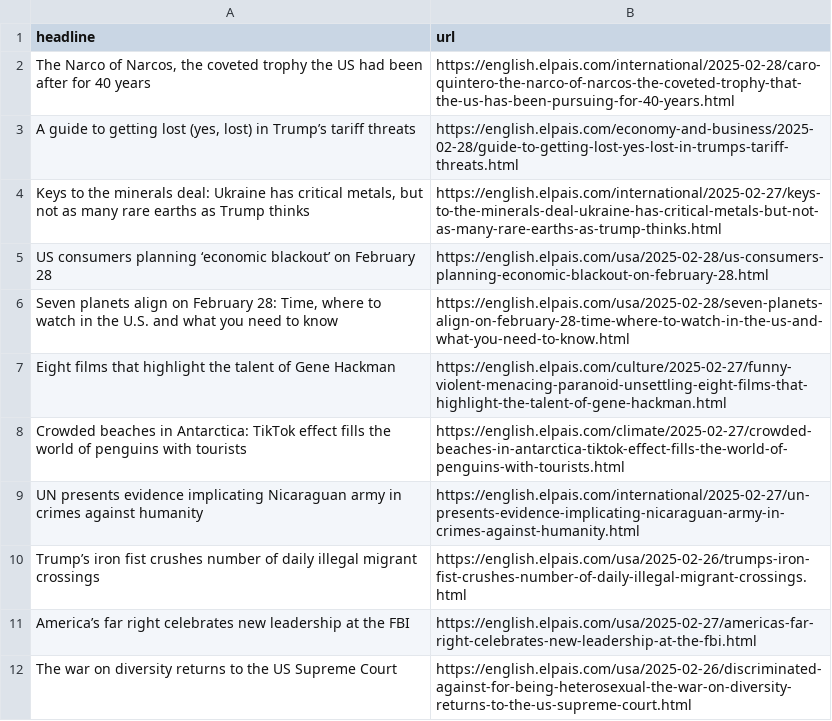
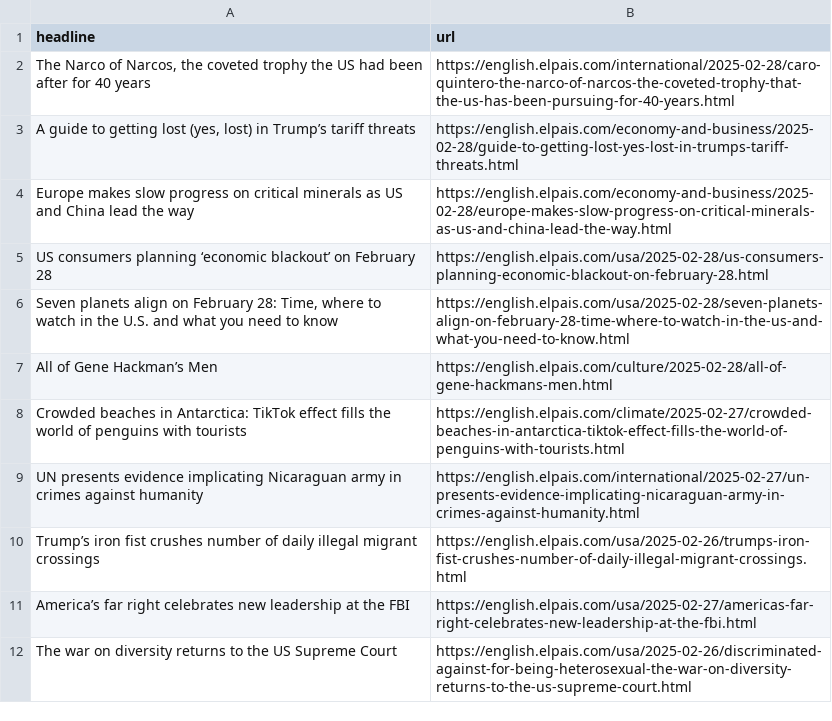
Before and after one commit to adiel3/el-pais-autoscraper, a CSV file: headlines.csv, drawn as a sheet; only a part is shown; removed rows and columns are numbered as before the commit, all else as after; the diff names each change by its address in the sheet, - before the commit and + after, or states it on an @@ line.

```diff
--- a/headlines.csv
+++ b/headlines.csv
-row 4: Keys to the minerals deal: Ukraine has critical metals, but not as many rare earths as Trump thinks | https://english.elpais.com/international/2025-02-27/keys-to-the-minerals-deal-ukraine-has-critical-metals-but-not-as-many-rare-earths-as-trump-thinks.html
+row 4: Europe makes slow progress on critical minerals as US and China lead the way | https://english.elpais.com/economy-and-business/2025-02-28/europe-makes-slow-progress-on-critical-minerals-as-us-and-china-lead-the-way.html
-row 7: Eight films that highlight the talent of Gene Hackman | https://english.elpais.com/culture/2025-02-27/funny-violent-menacing-paranoid-unsettling-eight-films-that-highlight-the-talent-of-gene-hackman.html
+row 7: All of Gene Hackman’s Men | https://english.elpais.com/culture/2025-02-28/all-of-gene-hackmans-men.html
```
